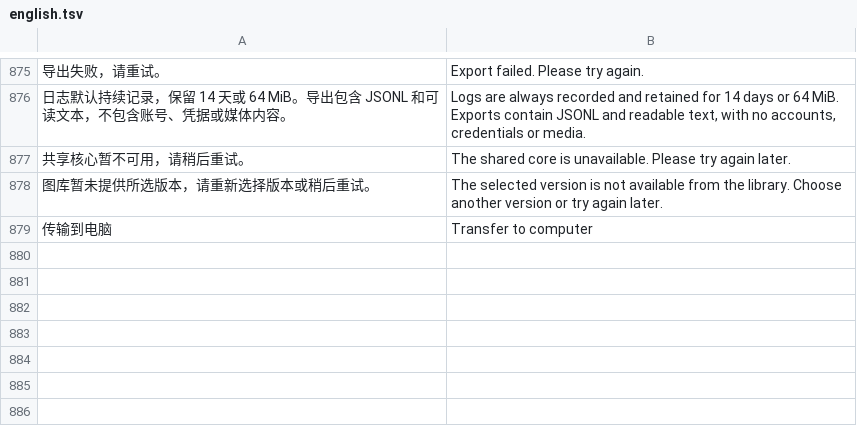
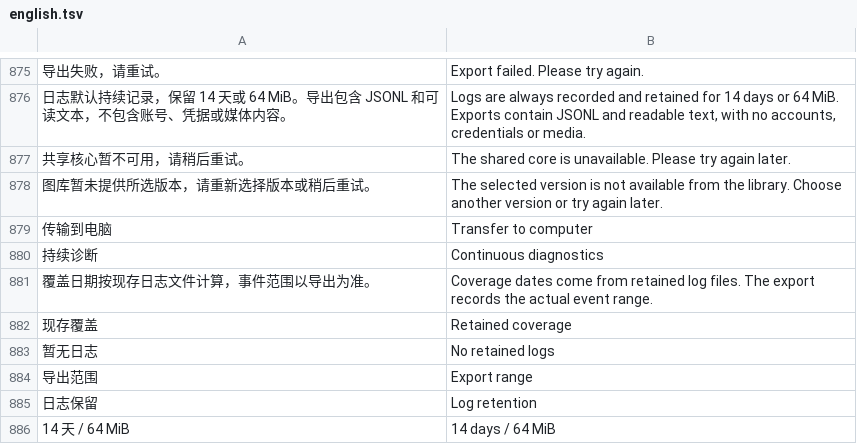
Before and after one commit to Cc-Cece/PicHarbor-Mobile, a TSV file: ios/Localization/english.tsv, drawn as a sheet; only a part is shown, gaps mark what is left out; the diff names each change by its address in the sheet, - before the commit and + after, or states it on an @@ line.

Commit message:
Match approved diagnostics summary on both platforms with real retained-file dates

```diff
--- a/ios/Localization/english.tsv
+++ b/ios/Localization/english.tsv
+row 880: 持续诊断 | Continuous diagnostics
+row 881: 覆盖日期按现存日志文件计算，事件范围以导出为准。 | Coverage dates come from retained log files. The export records the actual event range.
+row 882: 现存覆盖 | Retained coverage
+row 883: 暂无日志 | No retained logs
+row 884: 导出范围 | Export range
+row 885: 日志保留 | Log retention
+row 886: 14 天 / 64 MiB | 14 days / 64 MiB
```
Also changed, not shown: android/localization/en.tsv, android/localization/yue-Hant-HK.tsv, 13 other files.
